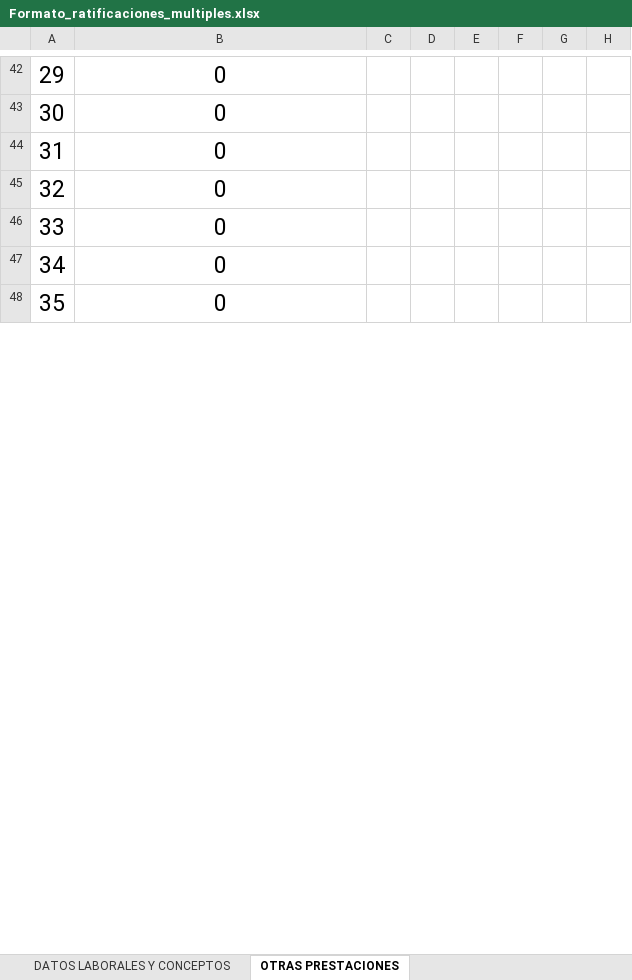
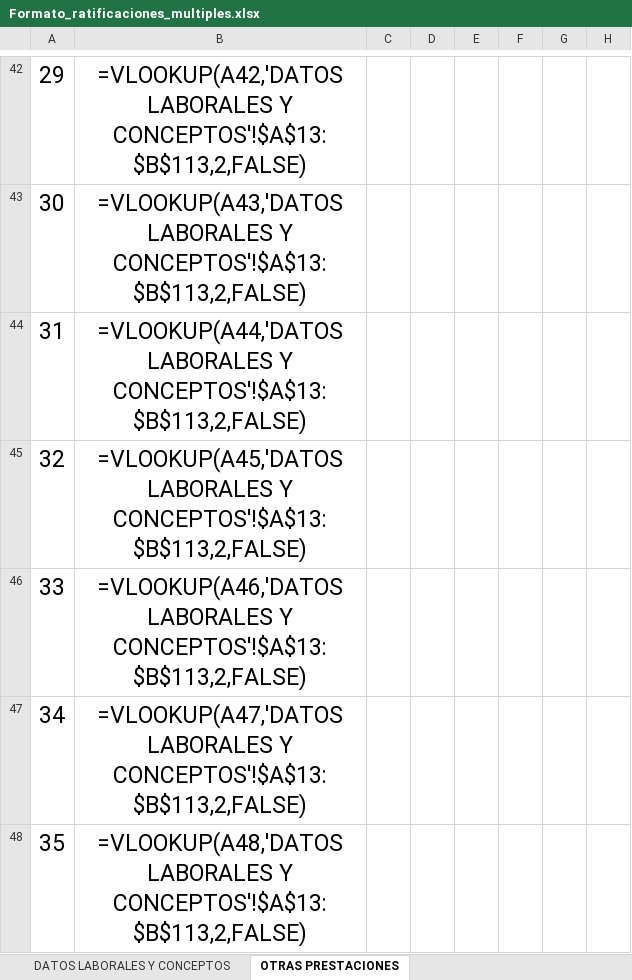
Before and after one commit to irvinbedolla/dockers, an Excel workbook: src/public/assets/formatos/Formato_ratificaciones_multiples.xlsx, sheet OTRAS PRESTACIONES, drawn as a sheet; only a part is shown, gaps mark what is left out; values as stored, in another font and other column widths than the file's, no borders; formulas without a stored value are shown as written; charts and pictures and conditional formats not drawn; the diff covers the shown part only; the diff names each change by its address in the sheet, - before the commit and + after, or states it on an @@ line.

```diff
--- a/src/public/assets/formatos/Formato_ratificaciones_multiples.xlsx (sheet OTRAS PRESTACIONES)
+++ b/src/public/assets/formatos/Formato_ratificaciones_multiples.xlsx (sheet OTRAS PRESTACIONES)
-B42: 0
+B42: =VLOOKUP(A42,'DATOS LABORALES Y CONCEPTOS'!$A$13:$B$113,2,FALSE)
-B43: 0
+B43: =VLOOKUP(A43,'DATOS LABORALES Y CONCEPTOS'!$A$13:$B$113,2,FALSE)
-B44: 0
+B44: =VLOOKUP(A44,'DATOS LABORALES Y CONCEPTOS'!$A$13:$B$113,2,FALSE)
-B45: 0
+B45: =VLOOKUP(A45,'DATOS LABORALES Y CONCEPTOS'!$A$13:$B$113,2,FALSE)
-B46: 0
+B46: =VLOOKUP(A46,'DATOS LABORALES Y CONCEPTOS'!$A$13:$B$113,2,FALSE)
-B47: 0
+B47: =VLOOKUP(A47,'DATOS LABORALES Y CONCEPTOS'!$A$13:$B$113,2,FALSE)
-B48: 0
+B48: =VLOOKUP(A48,'DATOS LABORALES Y CONCEPTOS'!$A$13:$B$113,2,FALSE)
```
Also changed, not shown: 93 edited cells elsewhere in this sheet, sheet DATOS LABORALES Y CONCEPTOS.
